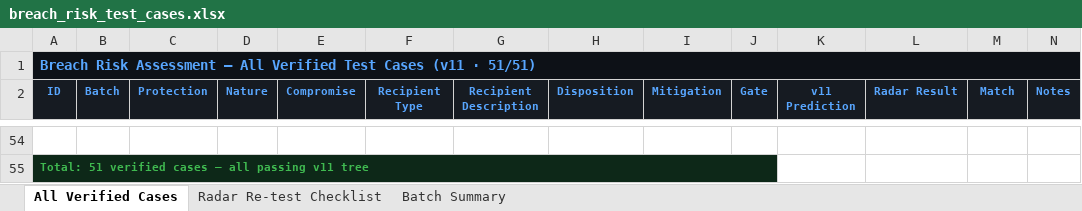
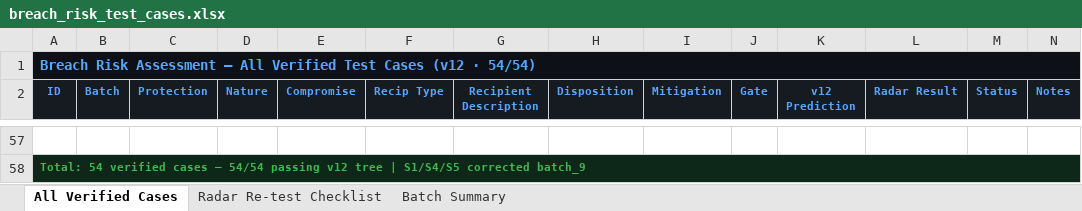
Before and after one commit to chinu89/risk-calculator, an Excel workbook: breach_risk_test_cases.xlsx, sheet All Verified Cases, drawn as a sheet; only a part is shown, gaps mark what is left out; values as stored, in another font and other column widths than the file's, no borders; removed rows and columns are numbered as before the commit, all else as after; the diff covers the shown part only; the diff names each change by its address in the sheet, - before the commit and + after, or states it on an @@ line.

```diff
--- a/breach_risk_test_cases.xlsx (sheet All Verified Cases)
+++ b/breach_risk_test_cases.xlsx (sheet All Verified Cases)
-A1 (ID): …Test Cases (v11 · 51/51)
+A1 (ID): …Test Cases (v12 · 54/54)
-F2: Recipient Type
+F2: Recip Type
-K2: v11 Prediction
+K2: v12 Prediction
-M2: Match
+M2: Status
-A58 (ID): Total: 51 verified cases — all passing v11 tree
+A58 (ID): Total: 54 verified cases — 54/54 passing v12 tree | S1/S4/S5 corrected batch_9
-A55:J55 merged
+A58:N58 merged
```
Also changed, not shown: 3 added rows, 19 edited cells and cell formats elsewhere in this sheet, sheet Radar Re-test Checklist, sheet Batch Summary, 1 other file.
